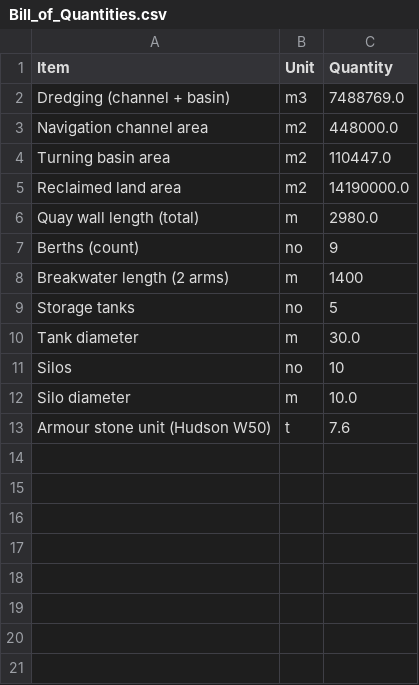
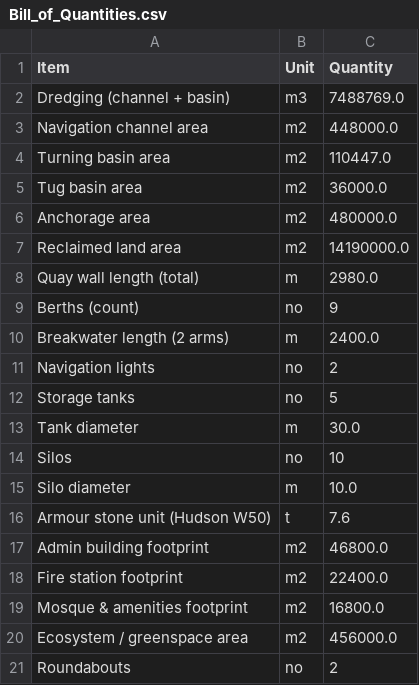
Before and after one commit to MohammedAbdelshafy/Suez_Port_Masterplan, a CSV file: output/Bill_of_Quantities.csv, drawn as a sheet.

```diff
--- a/output/Bill_of_Quantities.csv
+++ b/output/Bill_of_Quantities.csv
@@ -4,2 +4,4 @@ Navigation channel area,m2,448000.0
 Turning basin area,m2,110447.0
+Tug basin area,m2,36000.0
+Anchorage area,m2,480000.0
 Reclaimed land area,m2,14190000.0
@@ -7,3 +9,4 @@ Quay wall length (total),m,2980.0
 Berths (count),no,9
-Breakwater length (2 arms),m,1400
+Breakwater length (2 arms),m,2400.0
+Navigation lights,no,2
 Storage tanks,no,5
@@ -13 +16,6 @@ Silo diameter,m,10.0
 Armour stone unit (Hudson W50),t,7.6
+Admin building footprint,m2,46800.0
+Fire station footprint,m2,22400.0
+Mosque & amenities footprint,m2,16800.0
+Ecosystem / greenspace area,m2,456000.0
+Roundabouts,no,2
```
Also changed, not shown: output/Coordinates.csv, 24 other files.
